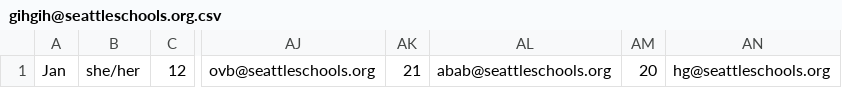
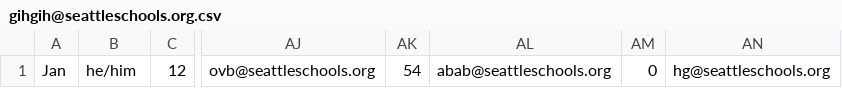
Before and after one commit to barborabuzkova/Dr.Heart, a CSV file: src/main/resources/gihgih@seattleschools.org.csv, drawn as a sheet; only a part is shown, gaps mark what is left out; the diff names each change by its address in the sheet, - before the commit and + after, or states it on an @@ line.

```diff
--- a/src/main/resources/gihgih@seattleschools.org.csv
+++ b/src/main/resources/gihgih@seattleschools.org.csv
-B1: she/her
+B1: he/him
-AK1: 21
+AK1: 54
-AM1: 20
+AM1: 0
```
Also changed, not shown: src/main/resources/1b1u@seattleschools.org.csv, src/main/resources/MainFileForIDS.csv, 30 other files.
